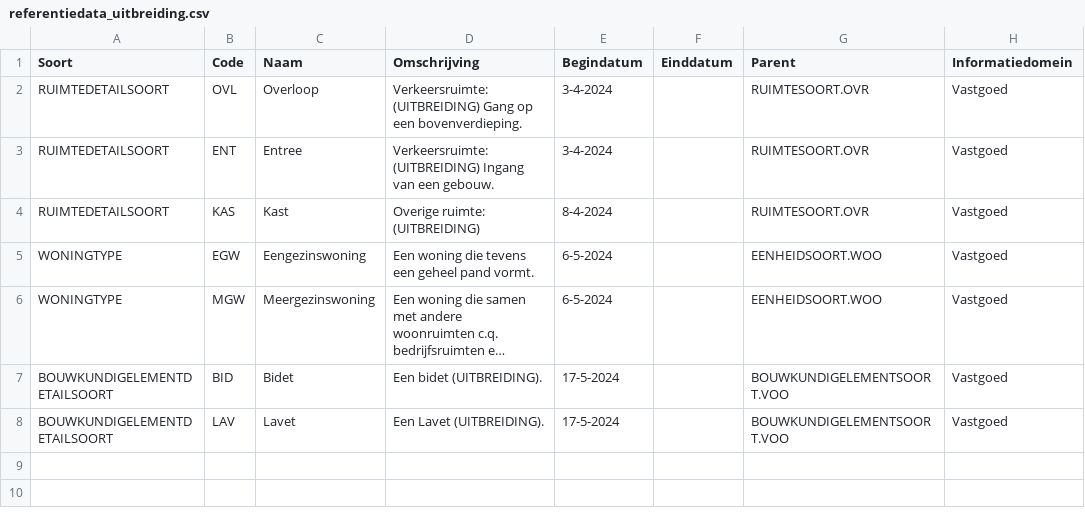
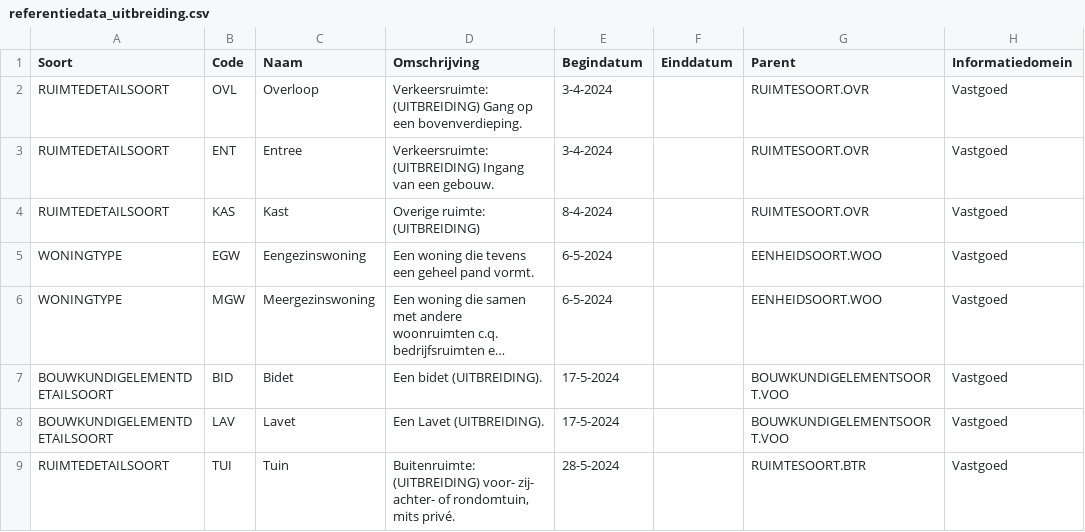
Before and after one commit to woonstadrotterdam/woningwaardering, a CSV file: woningwaardering/vera/referentiedata_uitbreiding.csv, drawn as a sheet; long unchanged cells end in …; the diff names each change by its address in the sheet, - before the commit and + after, or states it on an @@ line.

Commit message:
generieke prive-tuin toegevoegd aan referentiedata

```diff
--- a/woningwaardering/vera/referentiedata_uitbreiding.csv
+++ b/woningwaardering/vera/referentiedata_uitbreiding.csv
+row 9: RUIMTEDETAILSOORT | TUI | Tuin | Buitenruimte: (UITBREIDING) voor- zij- achter- of rondomtuin, mits privé. | 28-5-2024 |  | RUIMTESOORT.BTR | Vastgoed
```
Also changed, not shown: 1 other file.
